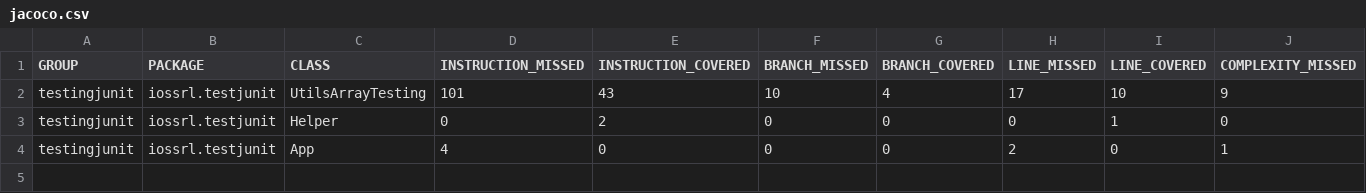
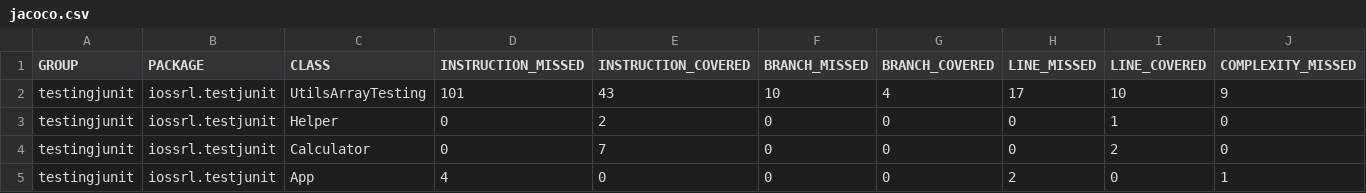
Before and after one commit to Marco-Mero/iossrlJavaProjects, a CSV file: src/iossrl/testingjunit/target/site/jacoco/jacoco.csv, drawn as a sheet; only a part is shown; rows hold the shown columns only; the diff names each change by its address in the sheet, - before the commit and + after, or states it on an @@ line.

Commit message:
calculator Junit

```diff
--- a/src/iossrl/testingjunit/target/site/jacoco/jacoco.csv
+++ b/src/iossrl/testingjunit/target/site/jacoco/jacoco.csv
+row 4: testingjunit | iossrl.testjunit | Calculator | 0 | 7 | 0 | 0 | 0 | 2 | 0
```
Also changed, not shown: 31 other files.
